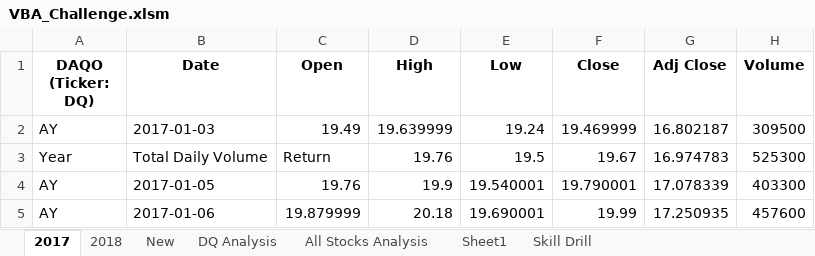
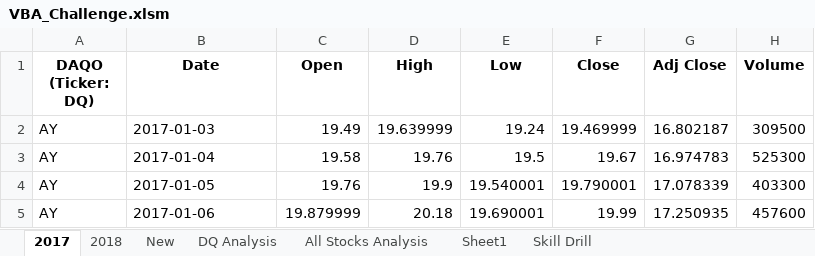
Before and after one commit to JSmith1826/stock-analysis, an Excel workbook: VBA_Challenge.xlsm, sheet 2017, drawn as a sheet; only a part is shown; values as stored, in another font and other column widths than the file's, no borders; the diff names each change by its address in the sheet, - before the commit and + after, or states it on an @@ line.

```diff
--- a/VBA_Challenge.xlsm (sheet 2017)
+++ b/VBA_Challenge.xlsm (sheet 2017)
-A3 (DAQO (Ticker: DQ)): Year
+A3 (DAQO (Ticker: DQ)): AY
-B3 (Date): Total Daily Volume
+B3 (Date): 2017-01-04
-C3 (Open): Return
+C3 (Open): 19.58
```
Also changed, not shown: charts or pictures, 2 other files.
